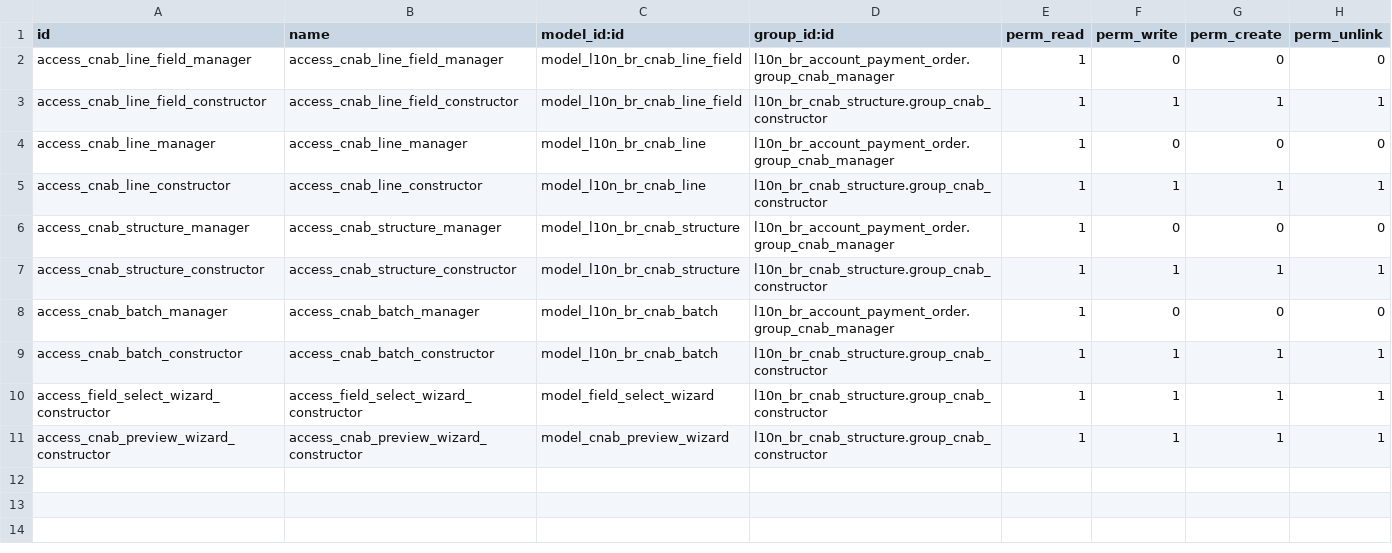
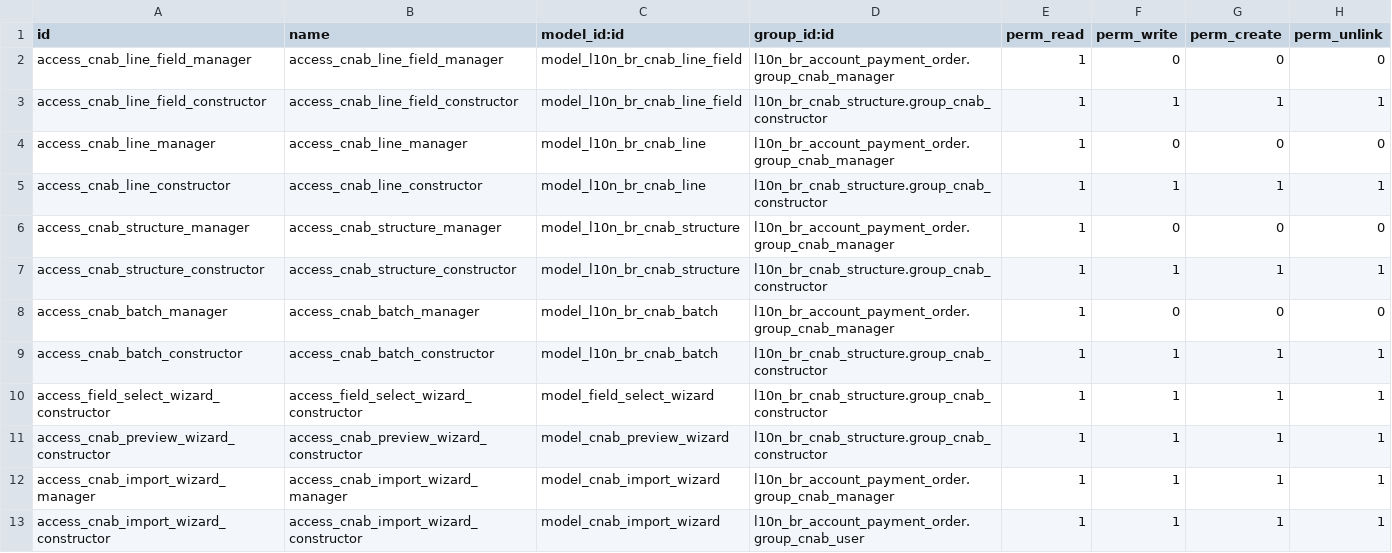
Before and after one commit to felipemotter/l10n-brazil, a CSV file: l10n_br_cnab_structure/security/ir.model.access.csv, drawn as a sheet; the diff names each change by its address in the sheet, - before the commit and + after, or states it on an @@ line.

Commit message:
[ADD] Init CNAB return

```diff
--- a/l10n_br_cnab_structure/security/ir.model.access.csv
+++ b/l10n_br_cnab_structure/security/ir.model.access.csv
+row 12: access_cnab_import_wizard_manager | access_cnab_import_wizard_manager | model_cnab_import_wizard | l10n_br_account_payment_order.group_cnab_manager | 1 | 1 | 1 | 1
+row 13: access_cnab_import_wizard_constructor | access_cnab_import_wizard_constructor | model_cnab_import_wizard | l10n_br_account_payment_order.group_cnab_user | 1 | 1 | 1 | 1
```
Also changed, not shown: 10 other files.
